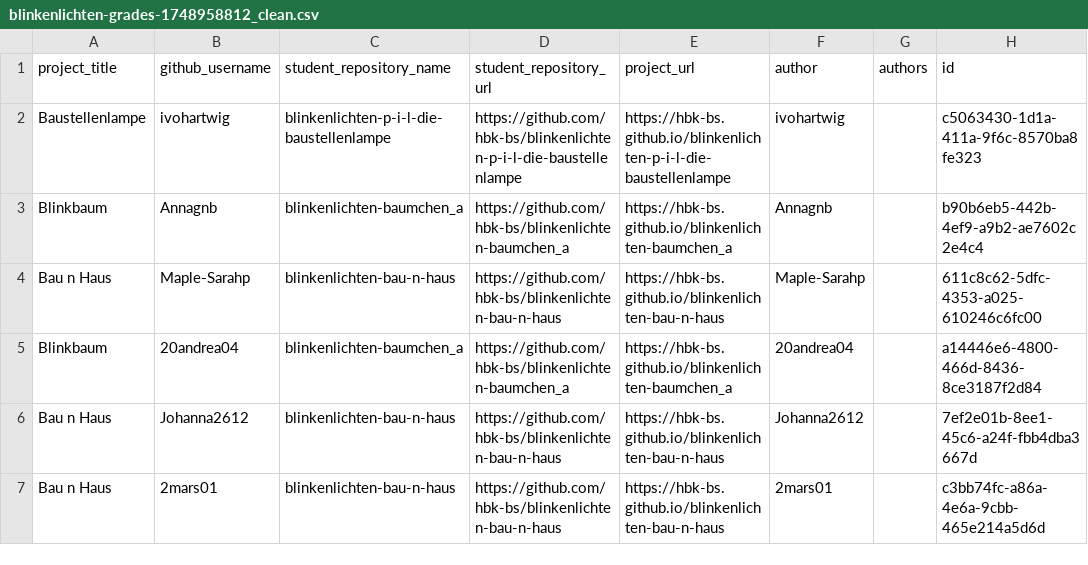
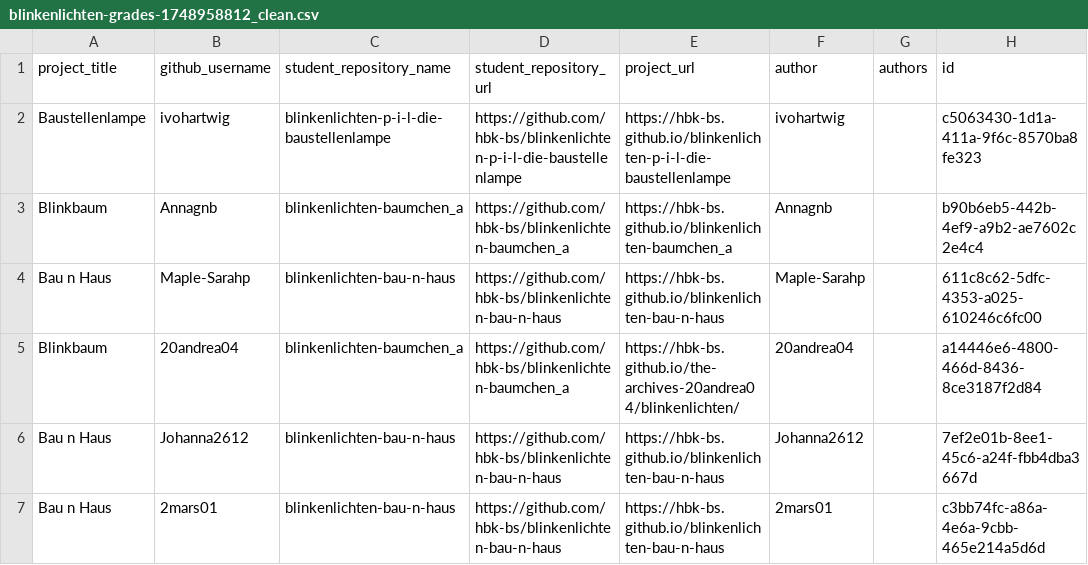
Before and after one commit to ff6347/rundgang2025, a CSV file: src/data/projects/blinkenlichten-grades-1748958812_clean.csv, drawn as a sheet; only a part is shown.

Commit message:
Update blinkenlichten-grades-1748958812_clean.csv

```diff
--- a/src/data/projects/blinkenlichten-grades-1748958812_clean.csv
+++ b/src/data/projects/blinkenlichten-grades-1748958812_clean.csv
@@ -4,3 +4,3 @@
 "Bau n Haus","Maple-Sarahp","blinkenlichten-bau-n-haus","https://github.com/hbk-bs/blinkenlichten-bau-n-haus","https://hbk-bs.github.io/blinkenlichten-bau-n-haus","Maple-Sarahp","","611c8c62-5dfc-4353-a025-610246c6fc00"
-"Blinkbaum","20andrea04","blinkenlichten-baumchen_a","https://github.com/hbk-bs/blinkenlichten-baumchen_a","https://hbk-bs.github.io/blinkenlichten-baumchen_a","20andrea04","","a14446e6-4800-466d-8436-8ce3187f2d84"
+"Blinkbaum","20andrea04","blinkenlichten-baumchen_a","https://github.com/hbk-bs/blinkenlichten-baumchen_a","https://hbk-bs.github.io/the-archives-20andrea04/blinkenlichten/","20andrea04","","a14446e6-4800-466d-8436-8ce3187f2d84"
 "Bau n Haus","Johanna2612","blinkenlichten-bau-n-haus","https://github.com/hbk-bs/blinkenlichten-bau-n-haus","https://hbk-bs.github.io/blinkenlichten-bau-n-haus","Johanna2612","","7ef2e01b-8ee1-45c6-a24f-fbb4dba3667d"
```
